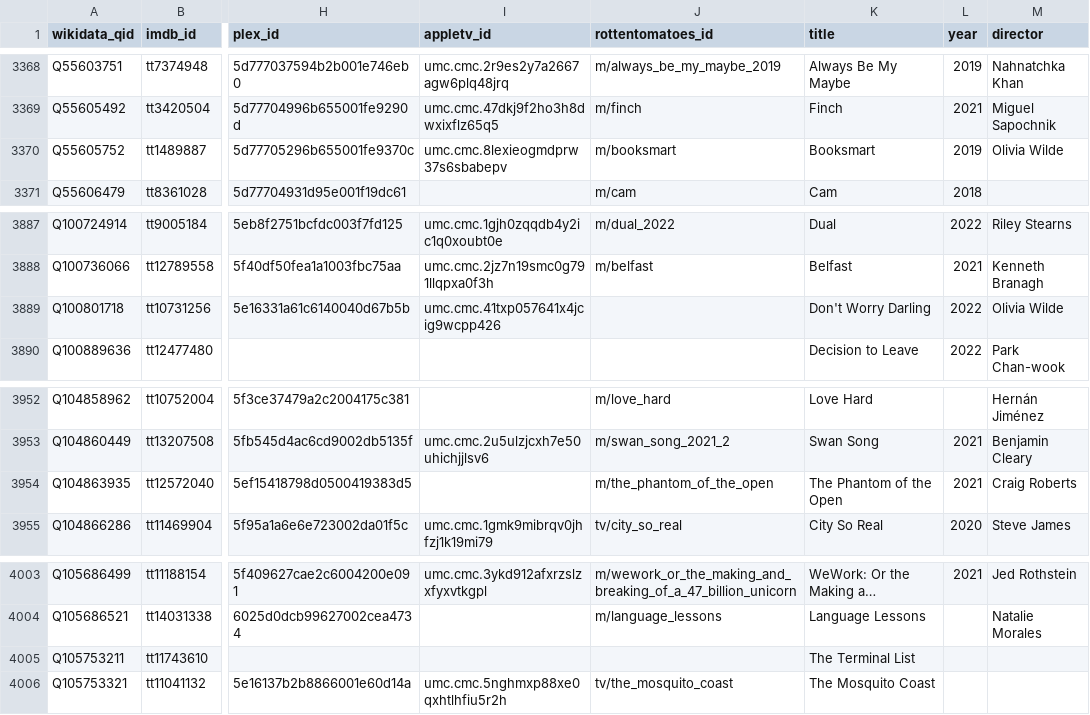
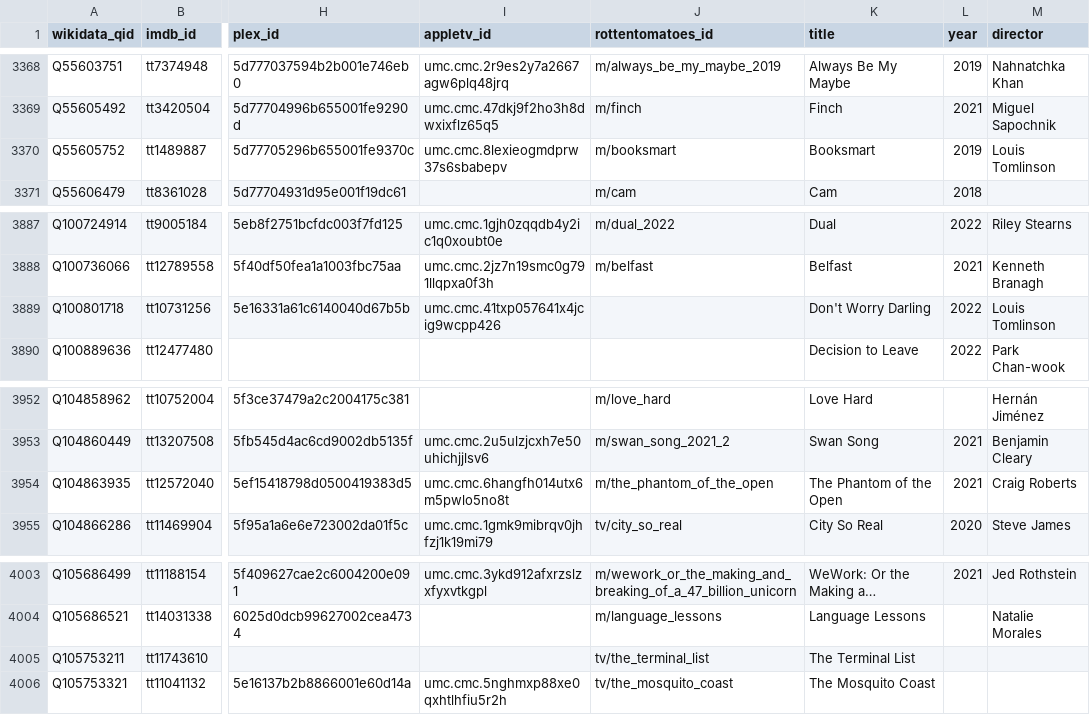
Before and after one commit to josh/pmdb, a CSV file: data.csv, drawn as a sheet; only a part is shown, gaps mark what is left out; long unchanged cells end in …; the diff names each change by its address in the sheet, - before the commit and + after, or states it on an @@ line.

```diff
--- a/data.csv
+++ b/data.csv
-M3370 (director): Olivia Wilde
+M3370 (director): Louis Tomlinson
-M3889 (director): Olivia Wilde
+M3889 (director): Louis Tomlinson
-I3954 (appletv_id): (empty)
+I3954 (appletv_id): umc.cmc.6hangfh014utx6m5pwlo5no8t
-J4005 (rottentomatoes_id): (empty)
+J4005 (rottentomatoes_id): tv/the_terminal_list
```
Also changed, not shown: 1 other file.
